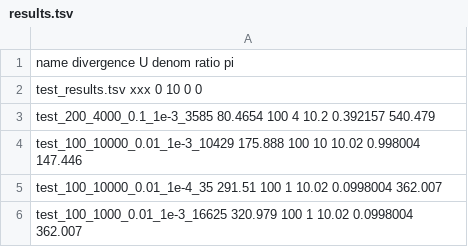
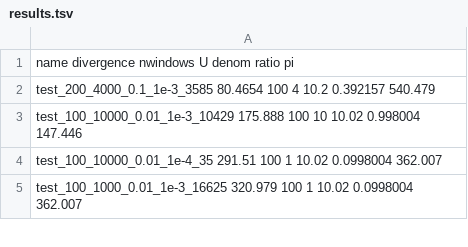
Before and after one commit to petrelharp/local_pca, a TSV file: sims/background/test_simuPOP/results.tsv, drawn as a sheet; only a part is shown.

```diff
--- a/sims/background/test_simuPOP/results.tsv
+++ b/sims/background/test_simuPOP/results.tsv
@@ -1,3 +1,2 @@
-name                             divergence  U    denom  ratio   pi
-test_results.tsv                 xxx         0    10     0       0
+name                             divergence  nwindows   U    denom  ratio   pi
 test_200_4000_0.1_1e-3_3585      80.4654     100  4      10.2    0.392157     540.479
```
Also changed, not shown: 2 other files.
